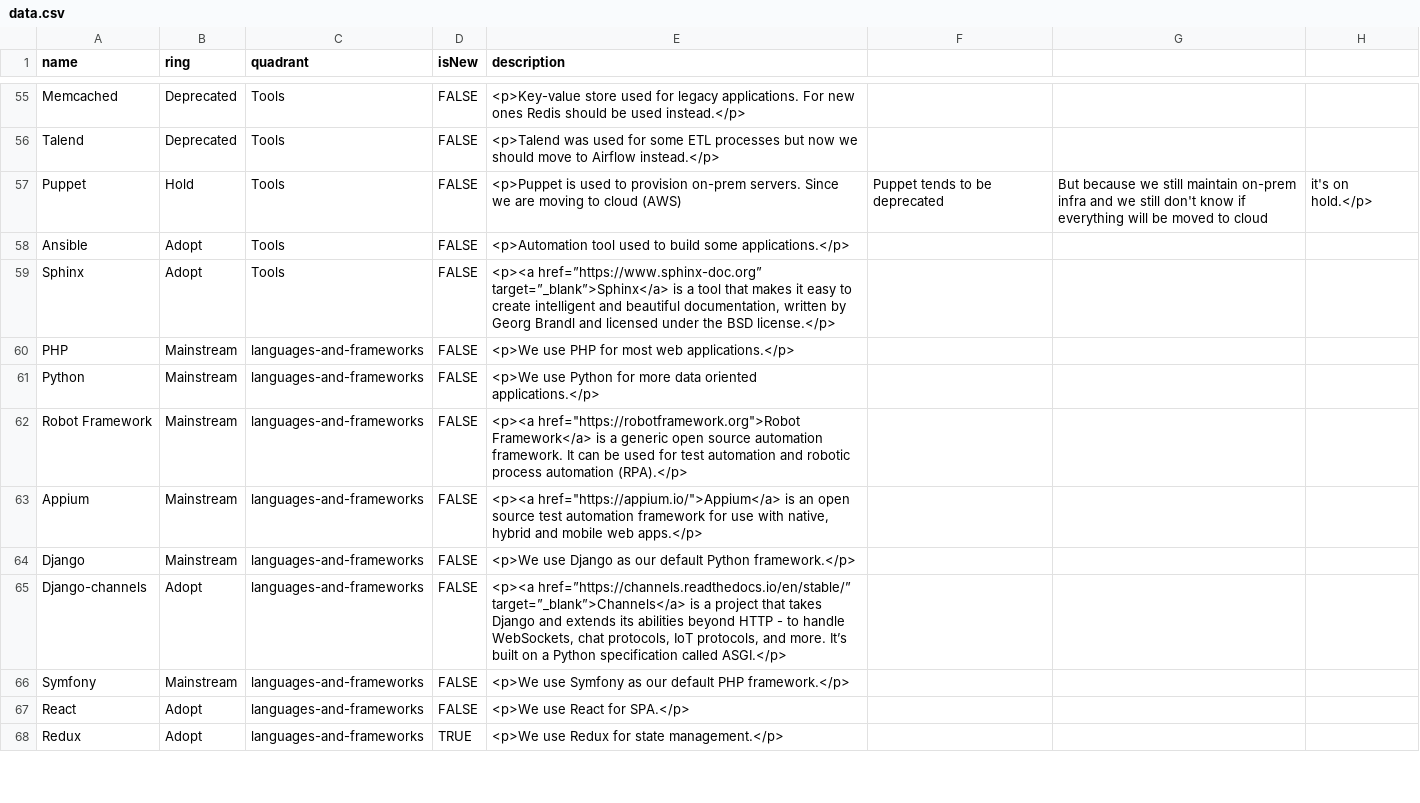
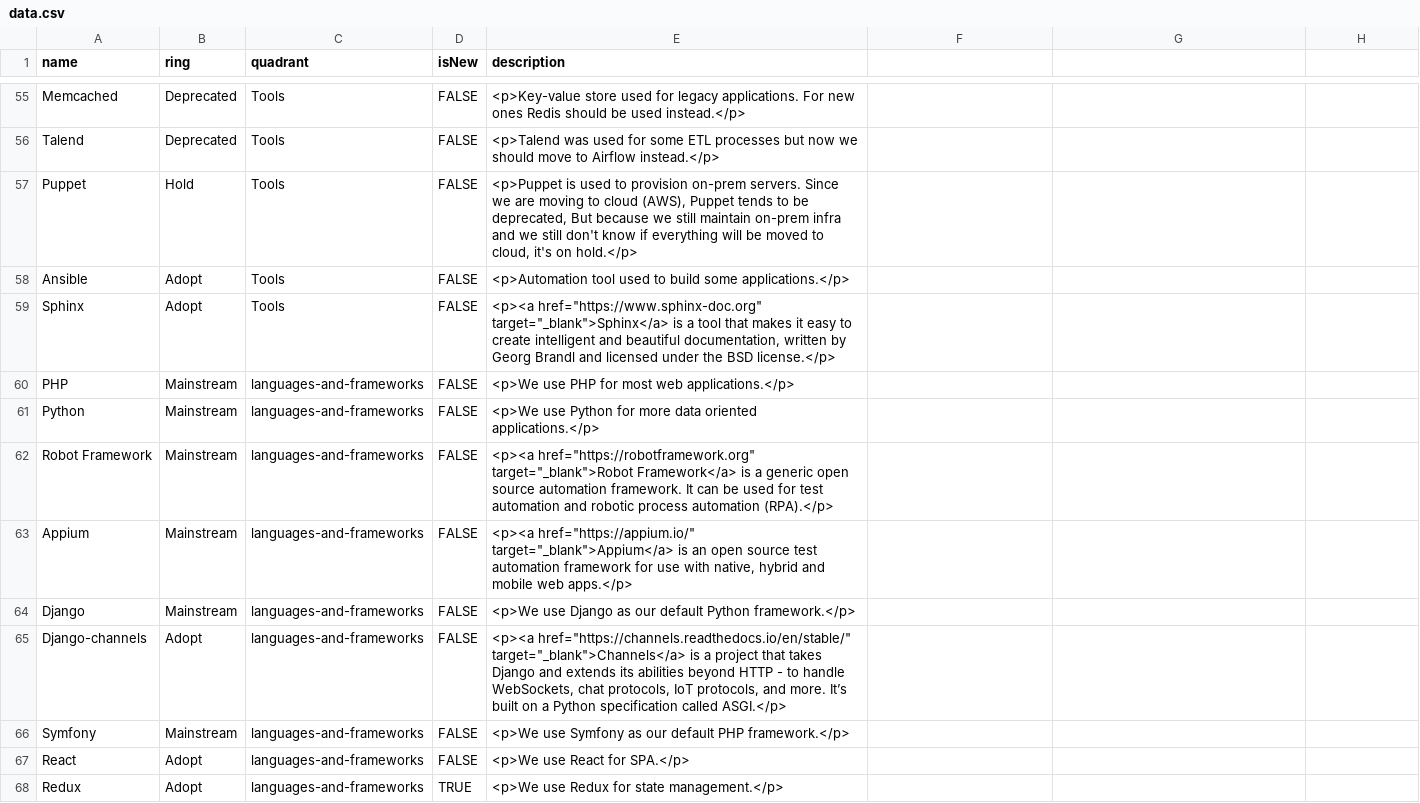
Before and after one commit to EmesaDEV/technology-radar, a CSV file: data.csv, drawn as a sheet; only a part is shown, gaps mark what is left out; the diff covers the shown part only.

Commit message:
Adding quotes to strings with commas in. Adding target=_blank to all links

```diff
--- a/data.csv
+++ b/data.csv
@@ -56,11 +56,11 @@ Memcached,Deprecated,Tools,FALSE,<p>Key-value store used for legacy applications
 Talend,Deprecated,Tools,FALSE,<p>Talend was used for some ETL processes but now we should move to Airflow instead.</p>
-Puppet,Hold,Tools,FALSE,<p>Puppet is used to provision on-prem servers. Since we are moving to cloud (AWS), Puppet tends to be deprecated, But because we still maintain on-prem infra and we still don't know if everything will be moved to cloud, it's on hold.</p>
+Puppet,Hold,Tools,FALSE,"<p>Puppet is used to provision on-prem servers. Since we are moving to cloud (AWS), Puppet tends to be deprecated, But because we still maintain on-prem infra and we still don't know if everything will be moved to cloud, it's on hold.</p>"
 Ansible,Adopt,Tools,FALSE,<p>Automation tool used to build some applications.</p>
-Sphinx,Adopt,Tools,FALSE,"<p><a href=”https://www.sphinx-doc.org” target=”_blank”>Sphinx</a> is a tool that makes it easy to create intelligent and beautiful documentation, written by Georg Brandl and licensed under the BSD license.</p>"
+Sphinx,Adopt,Tools,FALSE,"<p><a href=""https://www.sphinx-doc.org"" target=""_blank"">Sphinx</a> is a tool that makes it easy to create intelligent and beautiful documentation, written by Georg Brandl and licensed under the BSD license.</p>"
 PHP,Mainstream,languages-and-frameworks,FALSE,"<p>We use PHP for most web applications.</p>"
 Python,Mainstream,languages-and-frameworks,FALSE,"<p>We use Python for more data oriented applications.</p>"
-Robot Framework,Mainstream,languages-and-frameworks,FALSE,"<p><a href=""https://robotframework.org"">Robot Framework</a> is a generic open source automation framework. It can be used for test automation and robotic process automation (RPA).</p>"
-Appium,Mainstream,languages-and-frameworks,FALSE,"<p><a href=""https://appium.io/"">Appium</a> is an open source test automation framework for use with native, hybrid and mobile web apps.</p>"
+Robot Framework,Mainstream,languages-and-frameworks,FALSE,"<p><a href=""https://robotframework.org"" target=""_blank"">Robot Framework</a> is a generic open source automation framework. It can be used for test automation and robotic process automation (RPA).</p>"
+Appium,Mainstream,languages-and-frameworks,FALSE,"<p><a href=""https://appium.io/"" target=""_blank"">Appium</a> is an open source test automation framework for use with native, hybrid and mobile web apps.</p>"
 Django,Mainstream,languages-and-frameworks,FALSE,<p>We use Django as our default Python framework.</p>
-Django-channels,Adopt,languages-and-frameworks,FALSE,"<p><a href=”https://channels.readthedocs.io/en/stable/” target=”_blank”>Channels</a> is a project that takes Django and extends its abilities beyond HTTP - to handle WebSockets, chat protocols, IoT protocols, and more. It’s built on a Python specification called ASGI.</p>"
+Django-channels,Adopt,languages-and-frameworks,FALSE,"<p><a href=""https://channels.readthedocs.io/en/stable/"" target=""_blank"">Channels</a> is a project that takes Django and extends its abilities beyond HTTP - to handle WebSockets, chat protocols, IoT protocols, and more. It’s built on a Python specification called ASGI.</p>"
 Symfony,Mainstream,languages-and-frameworks,FALSE,<p>We use Symfony as our default PHP framework.</p>
```
Also changed, not shown: 18 edited cells elsewhere in this file.
